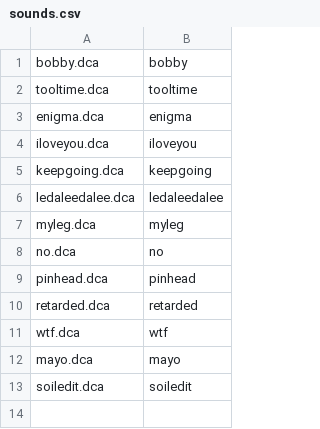
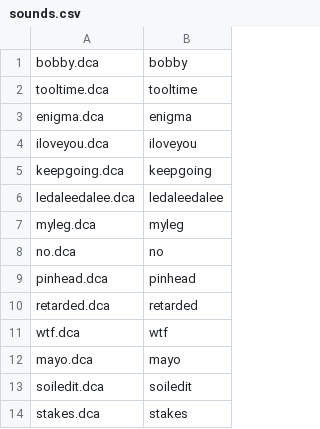
Before and after one commit to mkolas/discord-soundboard, a CSV file: config/sounds.csv, drawn as a sheet; the diff names each change by its address in the sheet, - before the commit and + after, or states it on an @@ line.

Commit message:
Configuration and command lists, set up, removed bobby-ness

```diff
--- a/config/sounds.csv
+++ b/config/sounds.csv
+row 14: stakes.dca | stakes
```
Also changed, not shown: 4 other files.
